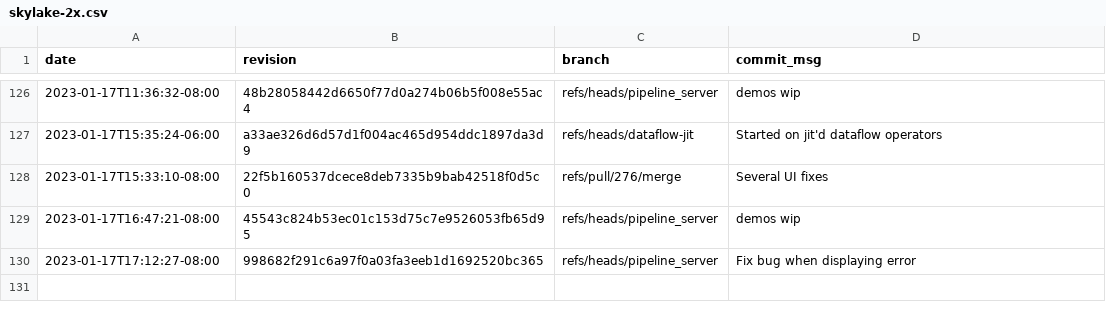
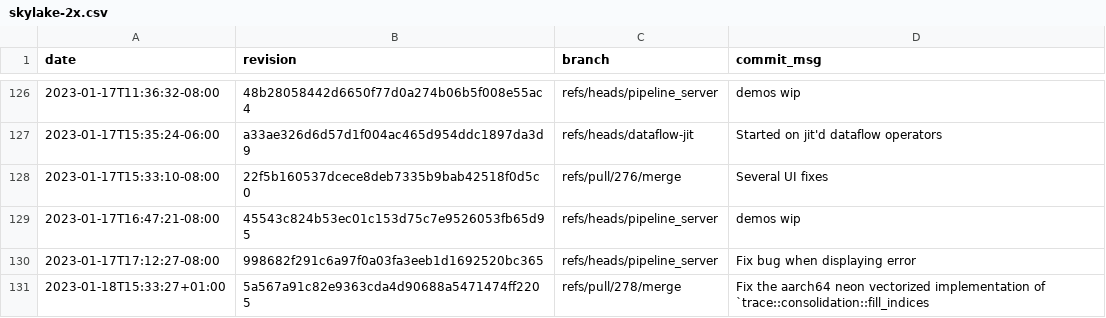
Before and after one commit to gz/dbsp-benchmarks, a CSV file: _data/skylake-2x.csv, drawn as a sheet; only a part is shown, gaps mark what is left out; the diff names each change by its address in the sheet, - before the commit and + after, or states it on an @@ line.

```diff
--- a/_data/skylake-2x.csv
+++ b/_data/skylake-2x.csv
+row 131: 2023-01-18T15:33:27+01:00 | 5a567a91c82e9363cda4d90688a5471474ff2205 | refs/pull/278/merge | Fix the aarch64 neon vectorized implementation of `trace::consolidation::fill_indices
```
Also changed, not shown: 8 other files.
